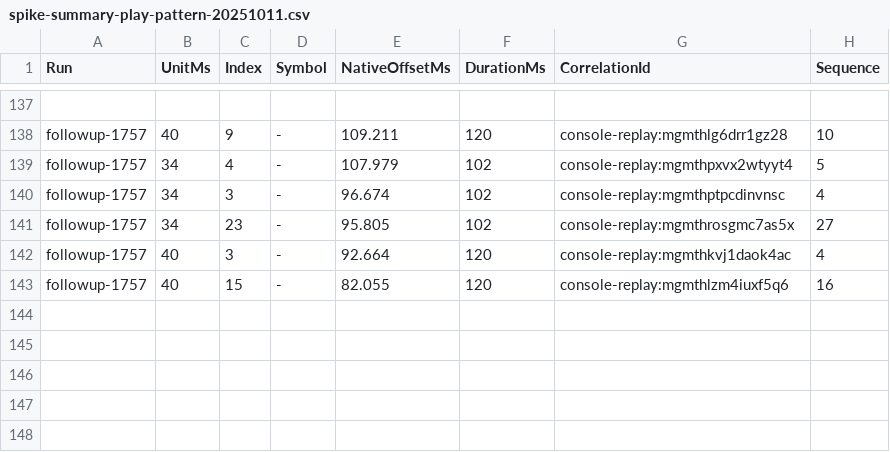
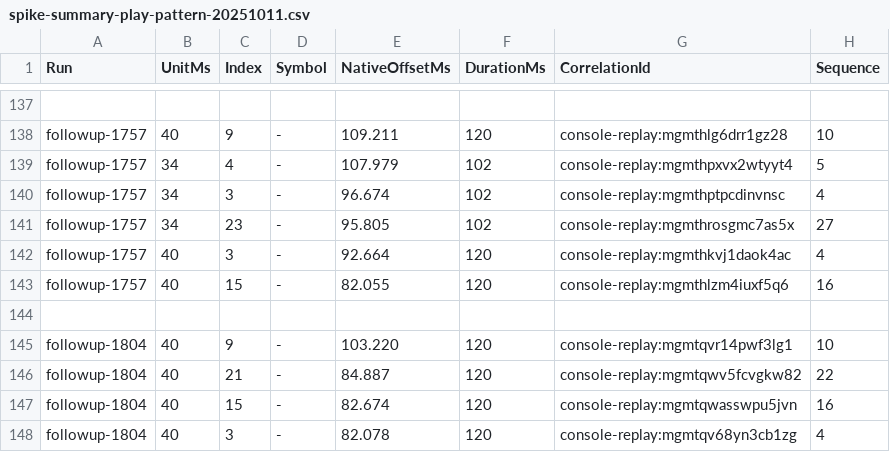
Before and after one commit to csparks113/Morse-Code-App, a CSV file: docs/logs/spike-summary-play-pattern-20251011.csv, drawn as a sheet; only a part is shown, gaps mark what is left out.

```diff
--- a/docs/logs/spike-summary-play-pattern-20251011.csv
+++ b/docs/logs/spike-summary-play-pattern-20251011.csv
@@ -143 +143,6 @@
 "followup-1757","40","15","-","82.055","120","console-replay:mgmthlzm4iuxf5q6","16"
+
+"followup-1804","40","9","-","103.220","120","console-replay:mgmtqvr14pwf3lg1","10"
+"followup-1804","40","21","-","84.887","120","console-replay:mgmtqwv5fcvgkw82","22"
+"followup-1804","40","15","-","82.674","120","console-replay:mgmtqwasswpu5jvn","16"
+"followup-1804","40","3","-","82.078","120","console-replay:mgmtqv68yn3cb1zg","4"
```
Also changed, not shown: 59 other files.
